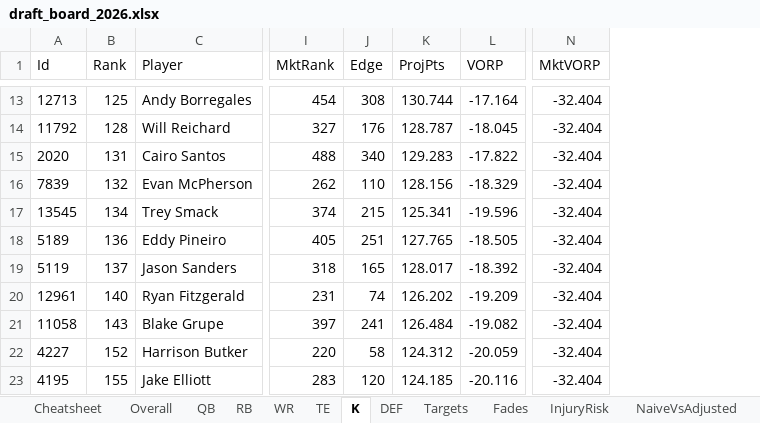
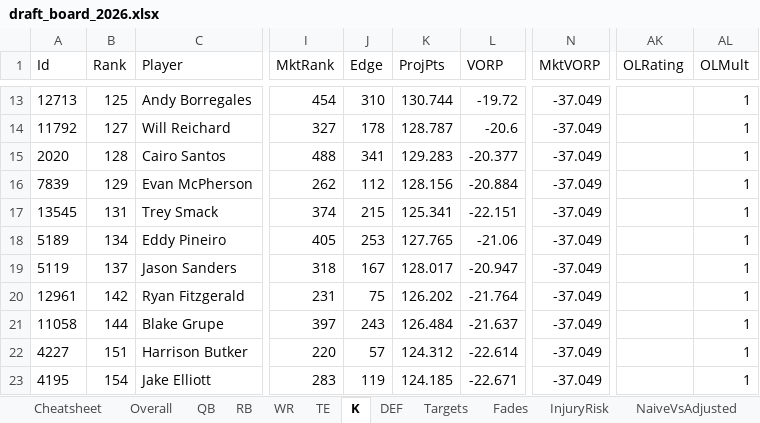
Before and after one commit to janus-tg/nfl_draft, an Excel workbook: output/draft_board_2026.xlsx, sheet K, drawn as a sheet; only a part is shown, gaps mark what is left out; values as stored, in another font and other column widths than the file's, no borders; the diff covers the shown part only; the diff names each change by its address in the sheet, - before the commit and + after, or states it on an @@ line.

```diff
--- a/output/draft_board_2026.xlsx (sheet K)
+++ b/output/draft_board_2026.xlsx (sheet K)
+column AK (OLRating), empty
+column AL (OLMult), rows 13-23: all 1
-J13 (Edge): 308
+J13 (Edge): 310
-L13 (VORP): -17.164
+L13 (VORP): -19.72
-N13:N23 (MktVORP): -32.404
+N13:N23 (MktVORP): -37.049
-B14 (Rank): 128
+B14 (Rank): 127
-J14 (Edge): 176
+J14 (Edge): 178
-L14 (VORP): -18.045
+L14 (VORP): -20.6
-B15 (Rank): 131
+B15 (Rank): 128
-J15 (Edge): 340
+J15 (Edge): 341
-L15 (VORP): -17.822
+L15 (VORP): -20.377
-B16 (Rank): 132
+B16 (Rank): 129
-J16 (Edge): 110
+J16 (Edge): 112
-L16 (VORP): -18.329
+L16 (VORP): -20.884
-B17 (Rank): 134
+B17 (Rank): 131
-L17 (VORP): -19.596
+L17 (VORP): -22.151
-B18 (Rank): 136
+B18 (Rank): 134
-J18 (Edge): 251
+J18 (Edge): 253
-L18 (VORP): -18.505
+L18 (VORP): -21.06
-J19 (Edge): 165
+J19 (Edge): 167
-L19 (VORP): -18.392
+L19 (VORP): -20.947
-B20 (Rank): 140
+B20 (Rank): 142
-J20 (Edge): 74
+J20 (Edge): 75
-L20 (VORP): -19.209
+L20 (VORP): -21.764
-B21 (Rank): 143
+B21 (Rank): 144
-J21 (Edge): 241
+J21 (Edge): 243
-L21 (VORP): -19.082
+L21 (VORP): -21.637
-B22 (Rank): 152
+B22 (Rank): 151
-J22 (Edge): 58
+J22 (Edge): 57
-L22 (VORP): -20.059
+L22 (VORP): -22.614
-B23 (Rank): 155
+B23 (Rank): 154
-J23 (Edge): 120
+J23 (Edge): 119
-L23 (VORP): -20.116
+L23 (VORP): -22.671
```
Also changed, not shown: 85 edited cells elsewhere in this sheet, sheet DraftPlan, sheet Overall, sheet Cheatsheet, sheet WR, sheet InjuryRisk, sheet Targets, 7 more sheets, 10 other files.
